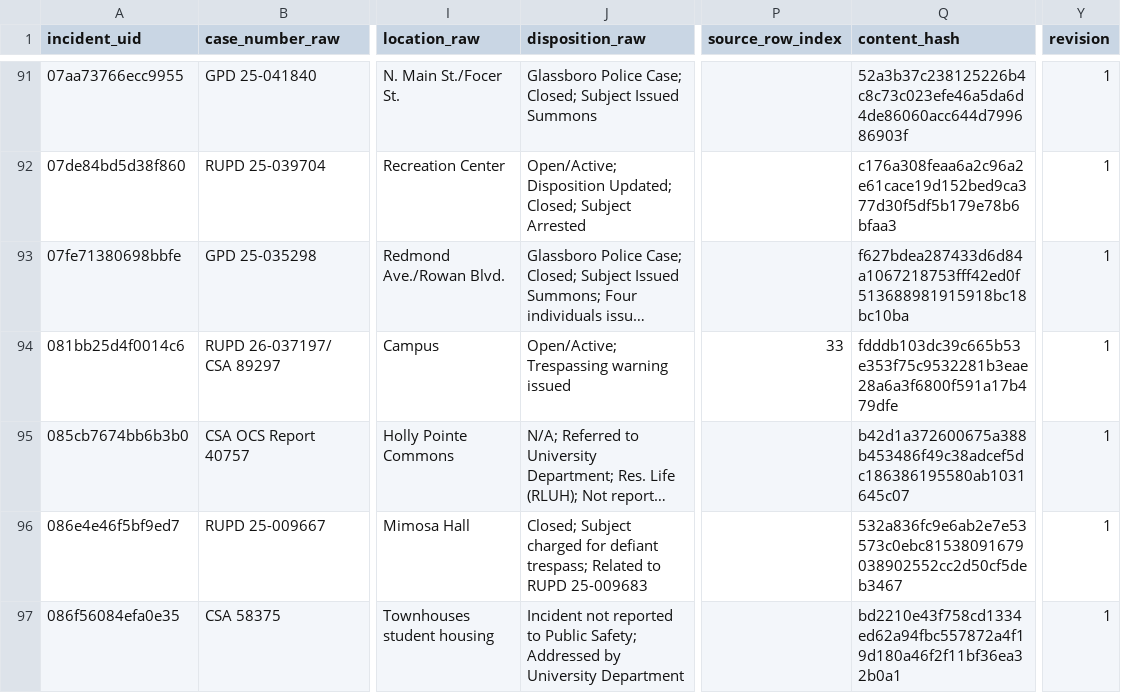
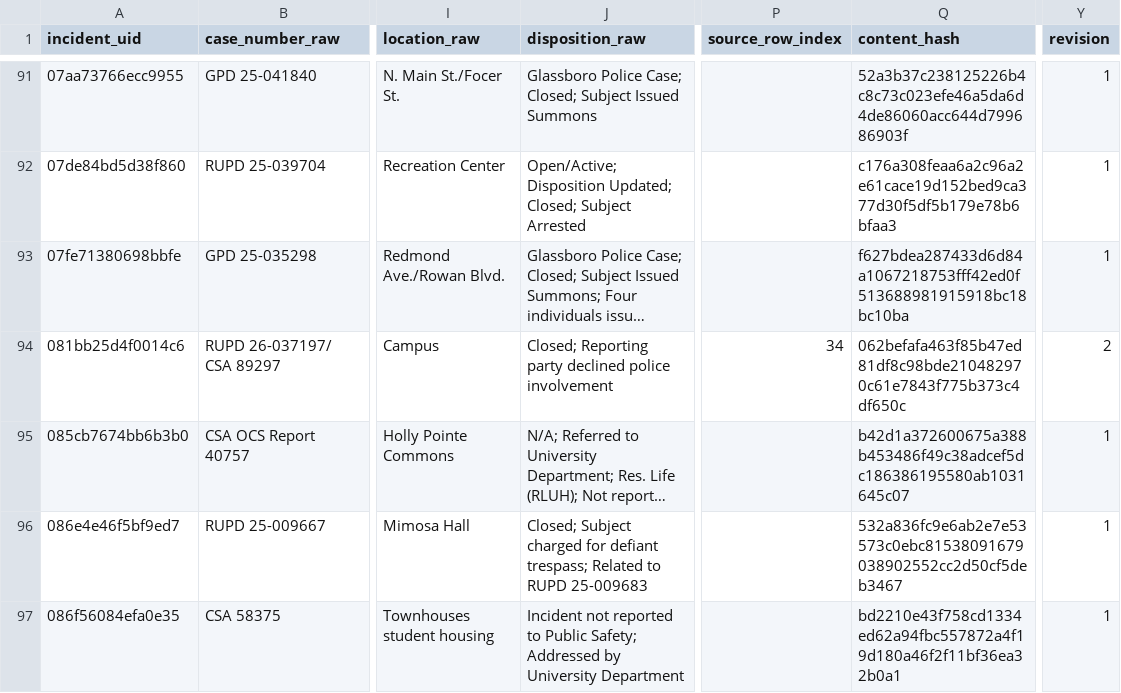
Before and after one commit to sstirling/rowan-clery, a CSV file: data/archive/incidents.csv, drawn as a sheet; only a part is shown, gaps mark what is left out; long unchanged cells end in …; the diff covers the shown part only; the diff names each change by its address in the sheet, - before the commit and + after, or states it on an @@ line.

```diff
--- a/data/archive/incidents.csv
+++ b/data/archive/incidents.csv
-J94 (disposition_raw): Open/Active; Trespassing warning issued
+J94 (disposition_raw): Closed; Reporting party declined police involvement
-P94 (source_row_index): 33
+P94 (source_row_index): 34
-Q94 (content_hash): fdddb103dc39c665b53e353f75c9532281b3eae28a6a3f6800f591a17b479dfe
+Q94 (content_hash): 062befafa463f85b47ed81df8c98bde210482970c61e7843f775b373c4df650c
-Y94 (revision): 1
+Y94 (revision): 2
```
Also changed, not shown: 3 added rows and 22 edited cells elsewhere in this file, 9 other files.
